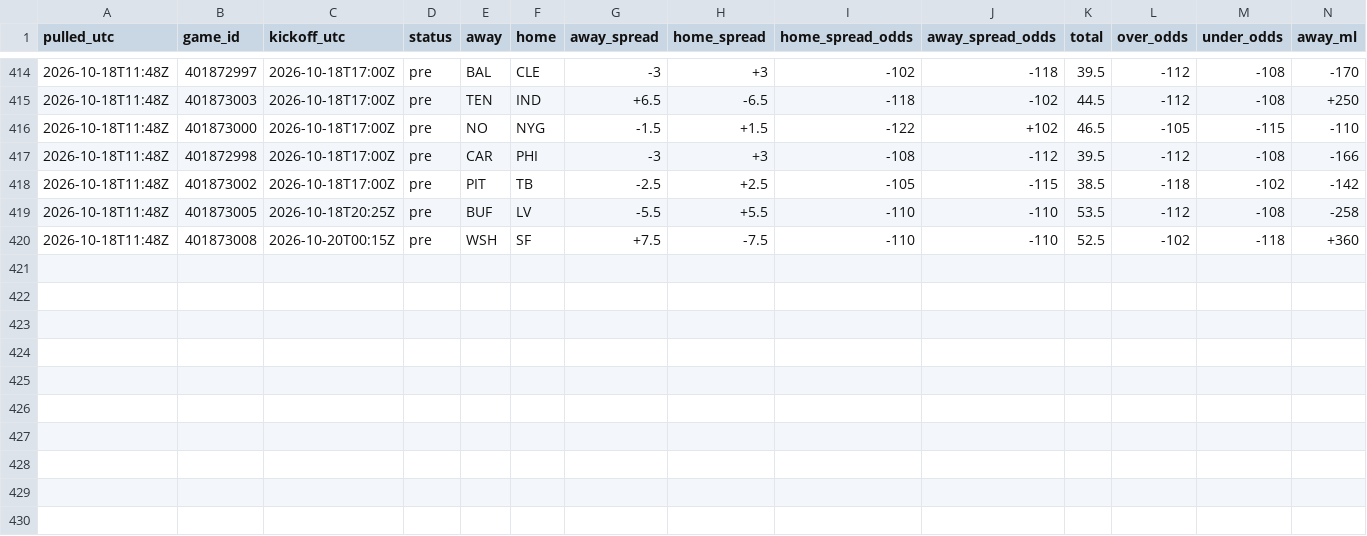
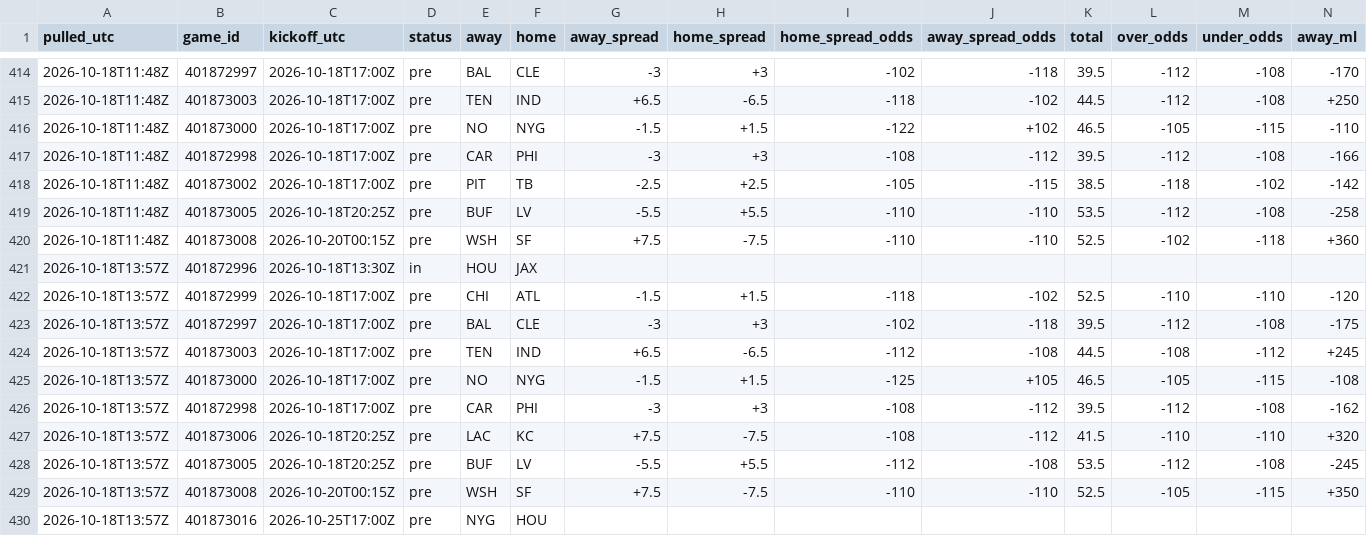
Before and after one commit to tdfarrell/betting-research, a CSV file: data/odds/history_nfl.csv, drawn as a sheet; only a part is shown, gaps mark what is left out; rows hold the shown columns only; the diff names each change by its address in the sheet, - before the commit and + after, or states it on an @@ line.

Commit message:
data: 2026-10-18T13:58Z

```diff
--- a/data/odds/history_nfl.csv
+++ b/data/odds/history_nfl.csv
+row 421: 2026-10-18T13:57Z | 401872996 | 2026-10-18T13:30Z | in | HOU | JAX
+row 422: 2026-10-18T13:57Z | 401872999 | 2026-10-18T17:00Z | pre | CHI | ATL | -1.5 | +1.5 | -118 | -102 | 52.5 | -110 | -110 | -120
+row 423: 2026-10-18T13:57Z | 401872997 | 2026-10-18T17:00Z | pre | BAL | CLE | -3 | +3 | -102 | -118 | 39.5 | -112 | -108 | -175
+row 424: 2026-10-18T13:57Z | 401873003 | 2026-10-18T17:00Z | pre | TEN | IND | +6.5 | -6.5 | -112 | -108 | 44.5 | -108 | -112 | +245
+row 425: 2026-10-18T13:57Z | 401873000 | 2026-10-18T17:00Z | pre | NO | NYG | -1.5 | +1.5 | -125 | +105 | 46.5 | -105 | -115 | -108
+row 426: 2026-10-18T13:57Z | 401872998 | 2026-10-18T17:00Z | pre | CAR | PHI | -3 | +3 | -108 | -112 | 39.5 | -112 | -108 | -162
+row 427: 2026-10-18T13:57Z | 401873006 | 2026-10-18T20:25Z | pre | LAC | KC | +7.5 | -7.5 | -108 | -112 | 41.5 | -110 | -110 | +320
+row 428: 2026-10-18T13:57Z | 401873005 | 2026-10-18T20:25Z | pre | BUF | LV | -5.5 | +5.5 | -112 | -108 | 53.5 | -112 | -108 | -245
+row 429: 2026-10-18T13:57Z | 401873008 | 2026-10-20T00:15Z | pre | WSH | SF | +7.5 | -7.5 | -110 | -110 | 52.5 | -105 | -115 | +350
+row 430: 2026-10-18T13:57Z | 401873016 | 2026-10-25T17:00Z | pre | NYG | HOU
```
Also changed, not shown: data/boards/cfb_2026-10-24.csv, data/boards/nfl_2026_wk07.csv, 39 other files.
